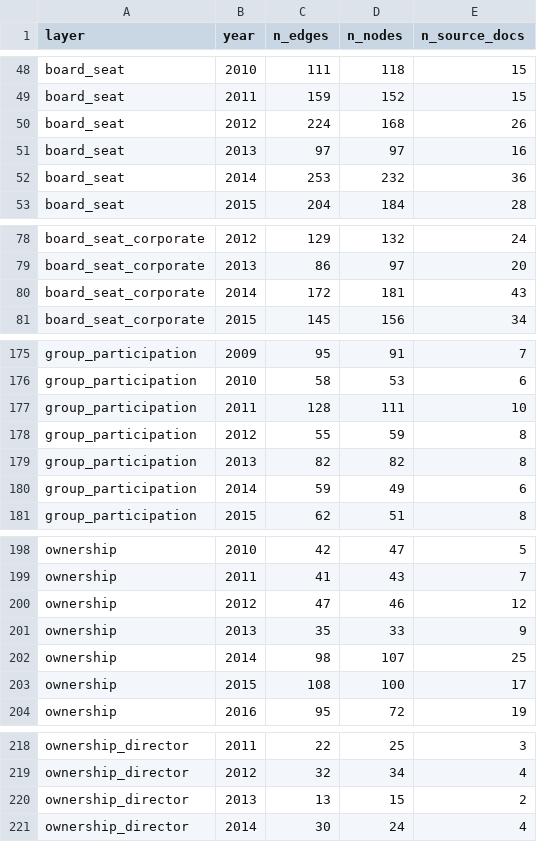
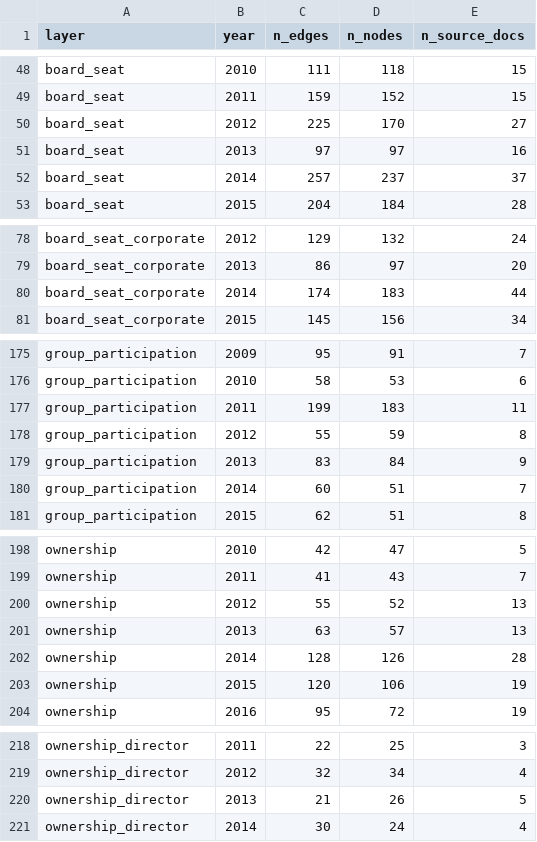
Before and after one commit to MedDhia/EliteNetworksTN, a CSV file: data/processed/bourse/layer_year_coverage.csv, drawn as a sheet; only a part is shown, gaps mark what is left out; the diff covers the shown part only.

```diff
--- a/data/processed/bourse/layer_year_coverage.csv
+++ b/data/processed/bourse/layer_year_coverage.csv
@@ -49,5 +49,5 @@ board_seat,2010,111,118,15
 board_seat,2011,159,152,15
-board_seat,2012,224,168,26
+board_seat,2012,225,170,27
 board_seat,2013,97,97,16
-board_seat,2014,253,232,36
+board_seat,2014,257,237,37
 board_seat,2015,204,184,28
@@ -79,3 +79,3 @@ board_seat_corporate,2012,129,132,24
 board_seat_corporate,2013,86,97,20
-board_seat_corporate,2014,172,181,43
+board_seat_corporate,2014,174,183,44
 board_seat_corporate,2015,145,156,34
@@ -176,6 +176,6 @@ group_participation,2009,95,91,7
 group_participation,2010,58,53,6
-group_participation,2011,128,111,10
+group_participation,2011,199,183,11
 group_participation,2012,55,59,8
-group_participation,2013,82,82,8
-group_participation,2014,59,49,6
+group_participation,2013,83,84,9
+group_participation,2014,60,51,7
 group_participation,2015,62,51,8
@@ -199,6 +199,6 @@ ownership,2010,42,47,5
 ownership,2011,41,43,7
-ownership,2012,47,46,12
-ownership,2013,35,33,9
-ownership,2014,98,107,25
-ownership,2015,108,100,17
+ownership,2012,55,52,13
+ownership,2013,63,57,13
+ownership,2014,128,126,28
+ownership,2015,120,106,19
 ownership,2016,95,72,19
@@ -219,3 +219,3 @@ ownership_director,2011,22,25,3
 ownership_director,2012,32,34,4
-ownership_director,2013,13,15,2
+ownership_director,2013,21,26,5
 ownership_director,2014,30,24,4
```
Also changed, not shown: 6 edited cells elsewhere in this file, 15 other files.
